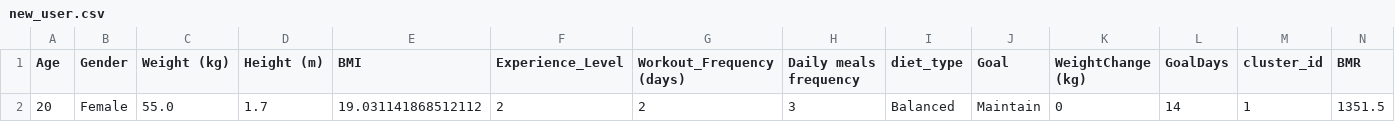
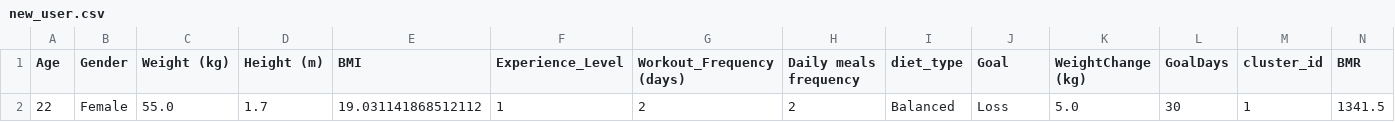
Before and after one commit to Aigerim05/Personalized-Workout-Nutrition-plans-generation-, a CSV file: data/new_user.csv, drawn as a sheet; only a part is shown; removed rows and columns are numbered as before the commit, all else as after; rows hold the shown columns only; the diff names each change by its address in the sheet, - before the commit and + after, or states it on an @@ line.

```diff
--- a/data/new_user.csv
+++ b/data/new_user.csv
-row 2: 20 | Female | 55.0 | 1.7 | 19.031141868512112 | 2 | 2 | 3 | Balanced | Maintain | 0 | 14 | 1 | 1351.5
+row 2: 22 | Female | 55.0 | 1.7 | 19.031141868512112 | 1 | 2 | 2 | Balanced | Loss | 5.0 | 30 | 1 | 1341.5
```
Also changed, not shown: meal_plan.csv, workout_plan.csv, 7 other files.
